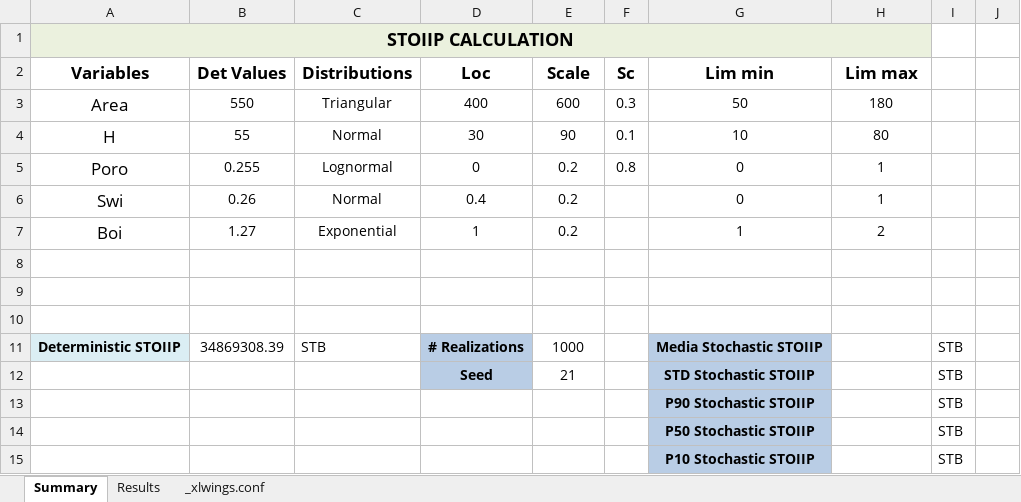
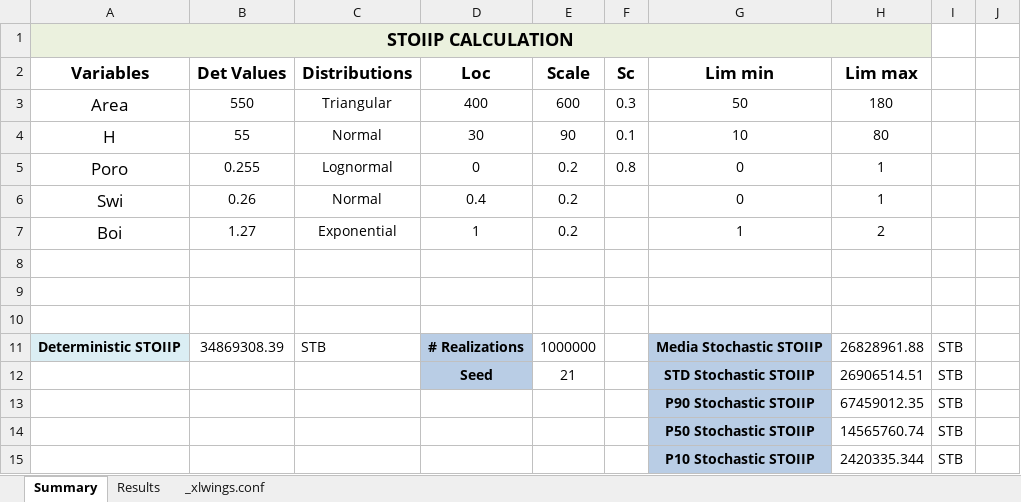
Before and after one commit to FreddyEcu-Ch/Petroleum-Apps, an Excel workbook: poes/controller/poes.xlsm, sheet Summary, drawn as a sheet; values as stored, in another font and other column widths than the file's, no borders; charts and pictures not drawn; the diff names each change by its address in the sheet, - before the commit and + after, or states it on an @@ line.

```diff
--- a/poes/controller/poes.xlsm (sheet Summary)
+++ b/poes/controller/poes.xlsm (sheet Summary)
-E11 (Scale): 1000
+E11 (Scale): 1000000
-H11 (Lim max): (empty)
+H11 (Lim max): 26828961.88
-H12 (Lim max): (empty)
+H12 (Lim max): 26906514.51
-H13 (Lim max): (empty)
+H13 (Lim max): 67459012.35
-H14 (Lim max): (empty)
+H14 (Lim max): 14565760.74
-H15 (Lim max): (empty)
+H15 (Lim max): 2420335.344
```
Also changed, not shown: sheet Results, charts or pictures, 1 other file.
